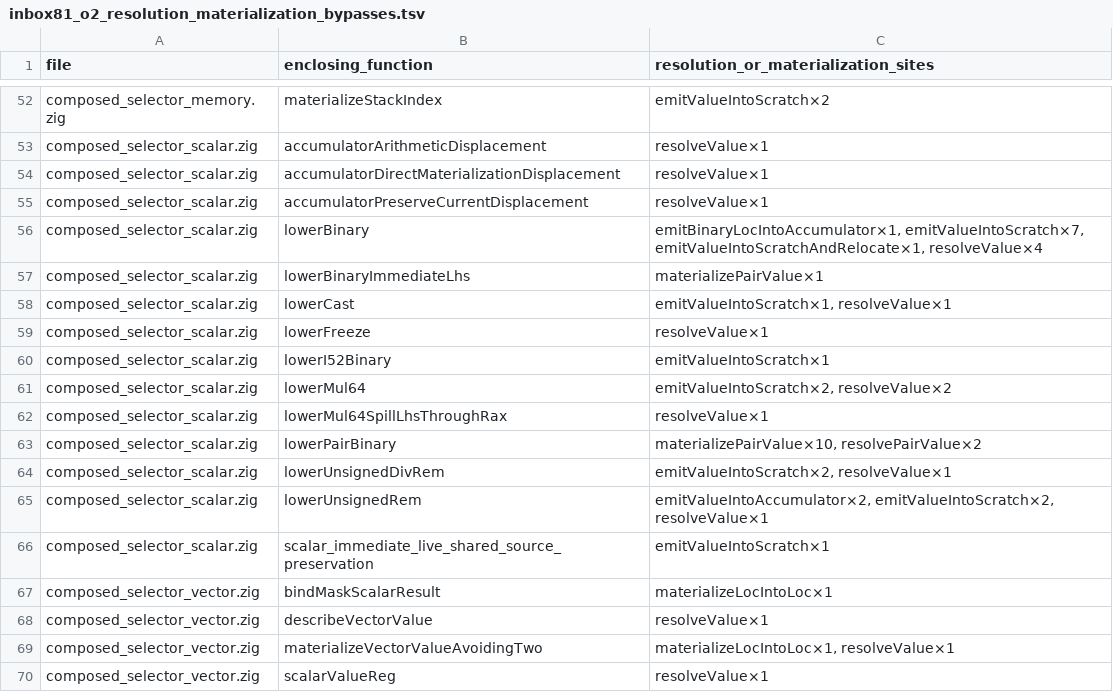
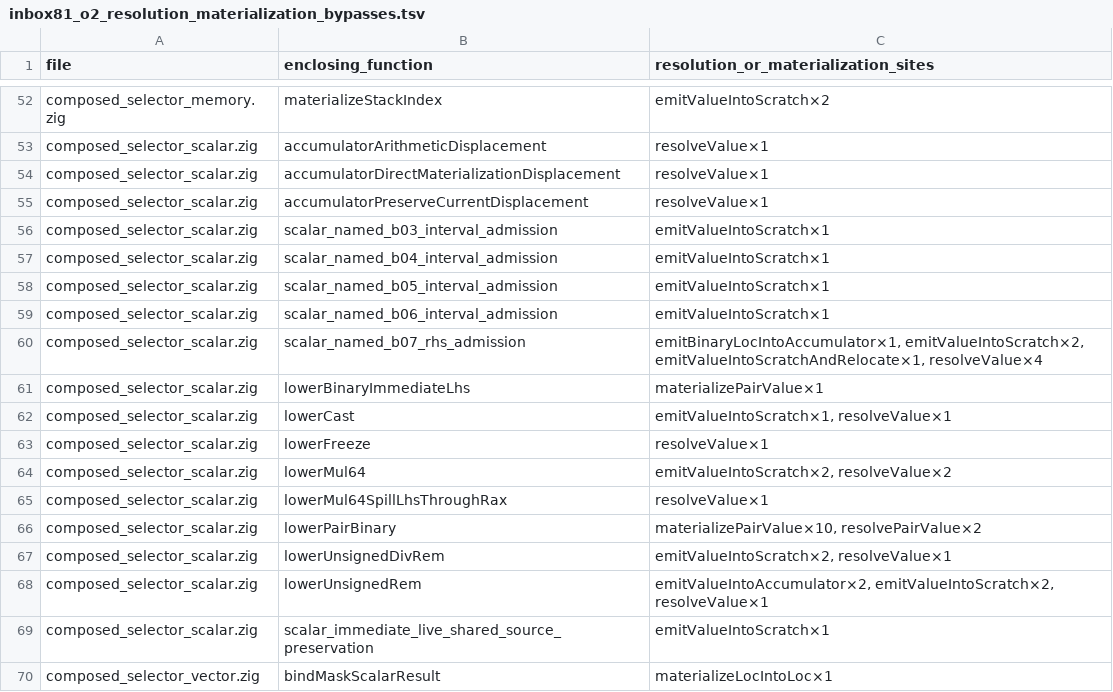
Before and after one commit to alogic0/z-llvm, a TSV file: docs/evidence/inbox81_o2_resolution_materialization_bypasses.tsv, drawn as a sheet; only a part is shown, gaps mark what is left out; the shorter side is filled out with more unchanged rows.

Commit message:
INBOX-152: wire accepted scalar named families

```diff
--- a/docs/evidence/inbox81_o2_resolution_materialization_bypasses.tsv
+++ b/docs/evidence/inbox81_o2_resolution_materialization_bypasses.tsv
@@ -55,3 +55,7 @@ composed_selector_scalar.zig	accumulatorDirectMaterializationDisplacement	resolv
 composed_selector_scalar.zig	accumulatorPreserveCurrentDisplacement	resolveValue×1
-composed_selector_scalar.zig	lowerBinary	emitBinaryLocIntoAccumulator×1, emitValueIntoScratch×7, emitValueIntoScratchAndRelocate×1, resolveValue×4
+composed_selector_scalar.zig	scalar_named_b03_interval_admission	emitValueIntoScratch×1
+composed_selector_scalar.zig	scalar_named_b04_interval_admission	emitValueIntoScratch×1
+composed_selector_scalar.zig	scalar_named_b05_interval_admission	emitValueIntoScratch×1
+composed_selector_scalar.zig	scalar_named_b06_interval_admission	emitValueIntoScratch×1
+composed_selector_scalar.zig	scalar_named_b07_rhs_admission	emitBinaryLocIntoAccumulator×1, emitValueIntoScratch×2, emitValueIntoScratchAndRelocate×1, resolveValue×4
 composed_selector_scalar.zig	lowerBinaryImmediateLhs	materializePairValue×1
@@ -59,3 +63,2 @@ composed_selector_scalar.zig	lowerCast	emitValueIntoScratch×1, resolveValue×1
 composed_selector_scalar.zig	lowerFreeze	resolveValue×1
-composed_selector_scalar.zig	lowerI52Binary	emitValueIntoScratch×1
 composed_selector_scalar.zig	lowerMul64	emitValueIntoScratch×2, resolveValue×2
```
Also changed, not shown: 6 other files.
